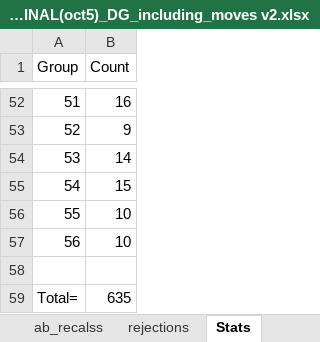
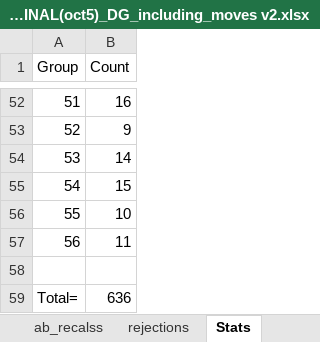
Before and after one commit to benmarwick/confschedlr, an Excel workbook: analysis/data/raw_data/01 - gen_paper_sessions_FINAL(oct5)_DG_including_moves v2.xlsx, sheet Stats, drawn as a sheet; only a part is shown, gaps mark what is left out; values as stored, in another font and other column widths than the file's, no borders; conditional formats not drawn; the diff names each change by its address in the sheet, - before the commit and + after, or states it on an @@ line.

```diff
--- a/analysis/data/raw_data/01 - gen_paper_sessions_FINAL(oct5)_DG_including_moves v2.xlsx (sheet Stats)
+++ b/analysis/data/raw_data/01 - gen_paper_sessions_FINAL(oct5)_DG_including_moves v2.xlsx (sheet Stats)
-B57 (Count): 10
+B57 (Count): 11
-B59 (Count): 635
+B59 (Count): 636
```
Also changed, not shown: sheet ab_recalss, 4 other files.
